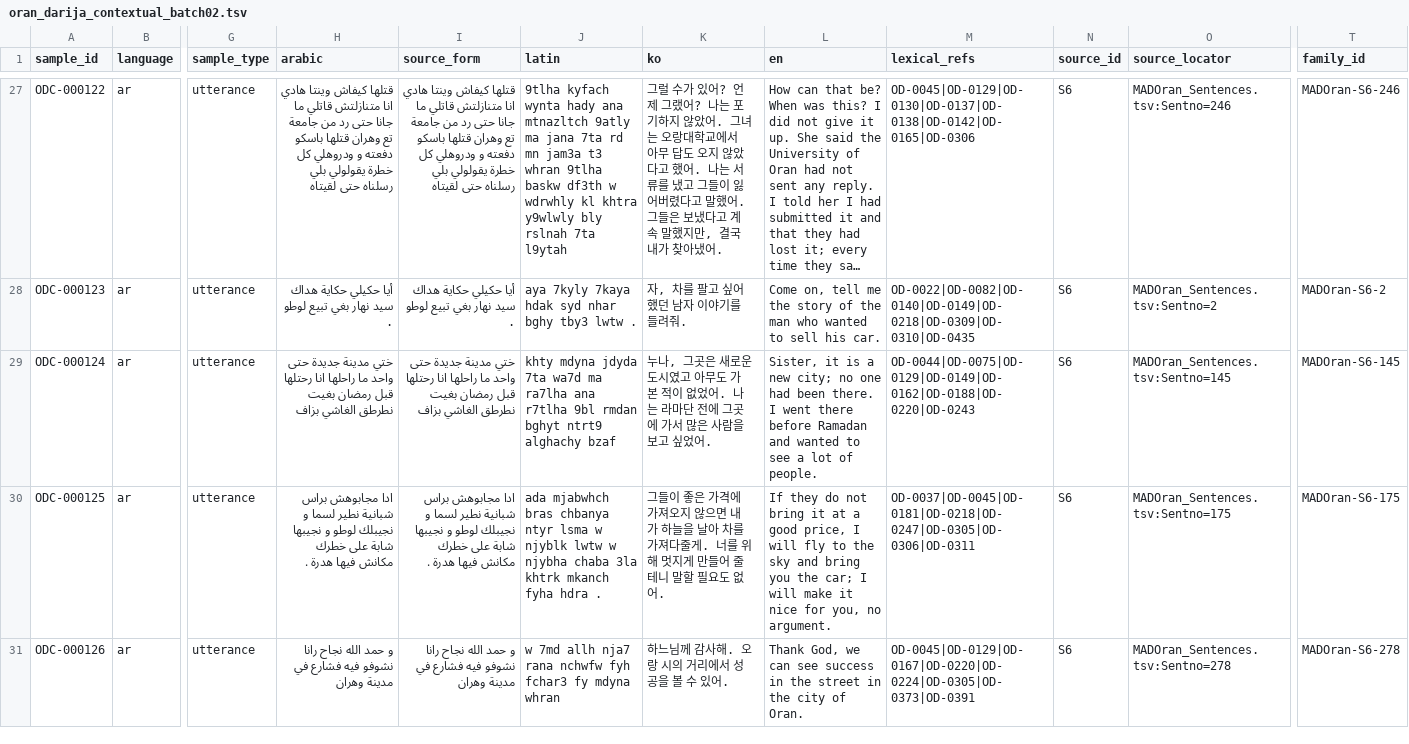
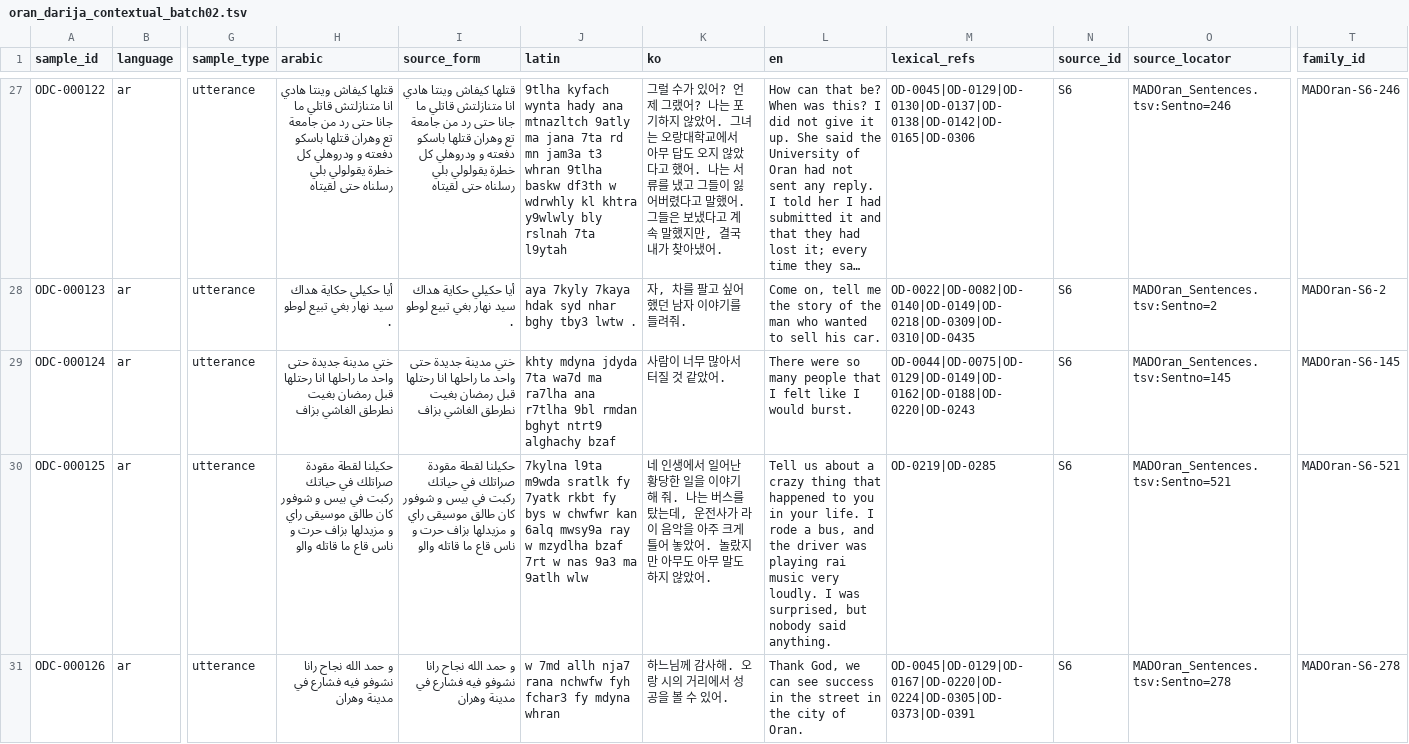
Before and after one commit to Yucef-84/data-orandarja, a TSV file: data/contextual/oran_darija_contextual_batch02.tsv, drawn as a sheet; only a part is shown, gaps mark what is left out; long unchanged cells end in …; the diff covers the shown part only; the diff names each change by its address in the sheet, - before the commit and + after, or states it on an @@ line.

Commit message:
fix: address batch02 chunk2 review findings

```diff
--- a/data/contextual/oran_darija_contextual_batch02.tsv
+++ b/data/contextual/oran_darija_contextual_batch02.tsv
-K29 (ko): 누나, 그곳은 새로운 도시였고 아무도 가 본 적이 없었어. 나는 라마단 전에 그곳에 가서 많은 사람을 보고 싶었어.
+K29 (ko): 사람이 너무 많아서 터질 것 같았어.
-L29 (en): Sister, it is a new city; no one had been there. I went there before Ramadan and wanted to see a lot of people.
+L29 (en): There were so many people that I felt like I would burst.
-H30 (arabic): ادا مجابوهش براس شبانية نطير لسما و نجيبلك لوطو و نجيبها شابة على خطرك مكانش فيها هدرة .
+H30 (arabic): حكيلنا لقطة مقودة صراتلك في حياتك ركبت في بيس و شوفور كان طالق موسيقى راي و مزيدلها بزاف حرت و ناس قاع ما قاتله والو
-I30 (source_form): ادا مجابوهش براس شبانية نطير لسما و نجيبلك لوطو و نجيبها شابة على خطرك مكانش فيها هدرة .
+I30 (source_form): حكيلنا لقطة مقودة صراتلك في حياتك ركبت في بيس و شوفور كان طالق موسيقى راي و مزيدلها بزاف حرت و ناس قاع ما قاتله والو
-J30 (latin): ada mjabwhch bras chbanya ntyr lsma w njyblk lwtw w njybha chaba 3la khtrk mkanch fyha hdra .
+J30 (latin): 7kylna l9ta m9wda sratlk fy 7yatk rkbt fy bys w chwfwr kan 6alq mwsy9a ray w mzydlha bzaf 7rt w nas 9a3 ma 9atlh wlw
-K30 (ko): 그들이 좋은 가격에 가져오지 않으면 내가 하늘을 날아 차를 가져다줄게. 너를 위해 멋지게 만들어 줄 테니 말할 필요도 없어.
+K30 (ko): 네 인생에서 일어난 황당한 일을 이야기해 줘. 나는 버스를 탔는데, 운전사가 라이 음악을 아주 크게 틀어 놓았어. 놀랐지만 아무도 아무 말도 하지 않았어.
-L30 (en): If they do not bring it at a good price, I will fly to the sky and bring you the car; I will make it nice for you, no argument.
+L30 (en): Tell us about a crazy thing that happened to you in your life. I rode a bus, and the driver was playing rai music very loudly. I was surprised, but nobody said anything.
-M30 (lexical_refs): OD-0037|OD-0045|OD-0181|OD-0218|OD-0247|OD-0305|OD-0306|OD-0311
+M30 (lexical_refs): OD-0219|OD-0285
-O30 (source_locator): MADOran_Sentences.tsv:Sentno=175
+O30 (source_locator): MADOran_Sentences.tsv:Sentno=521
-T30 (family_id): MADOran-S6-175
+T30 (family_id): MADOran-S6-521
```
Also changed, not shown: 51 edited cells elsewhere in this file.
